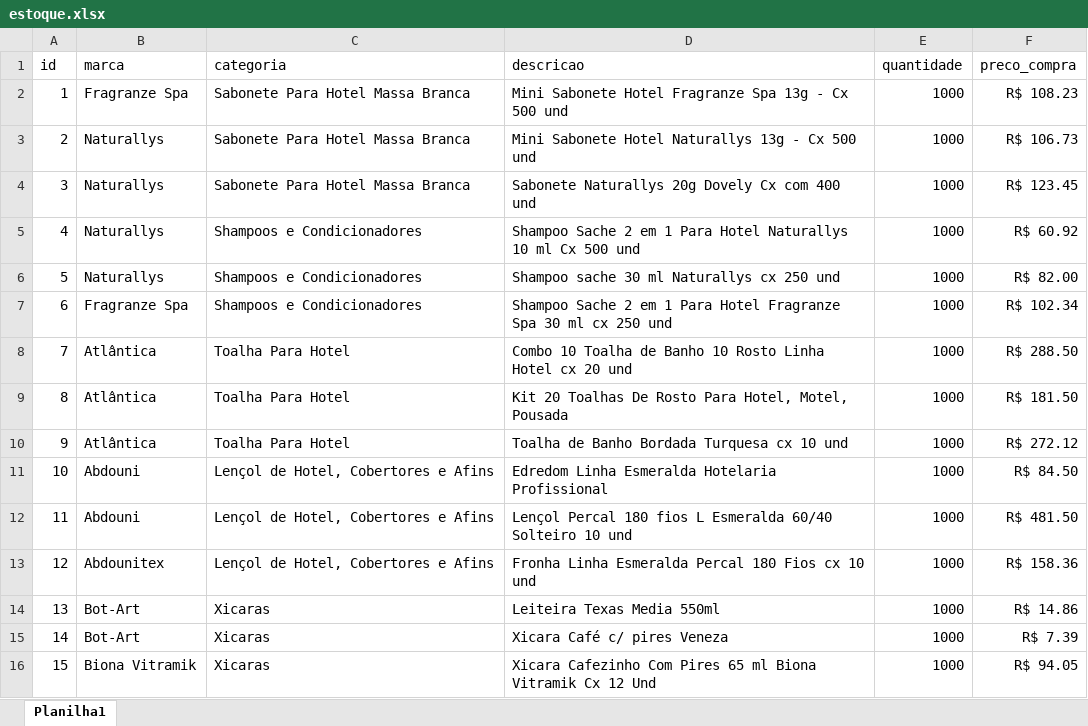
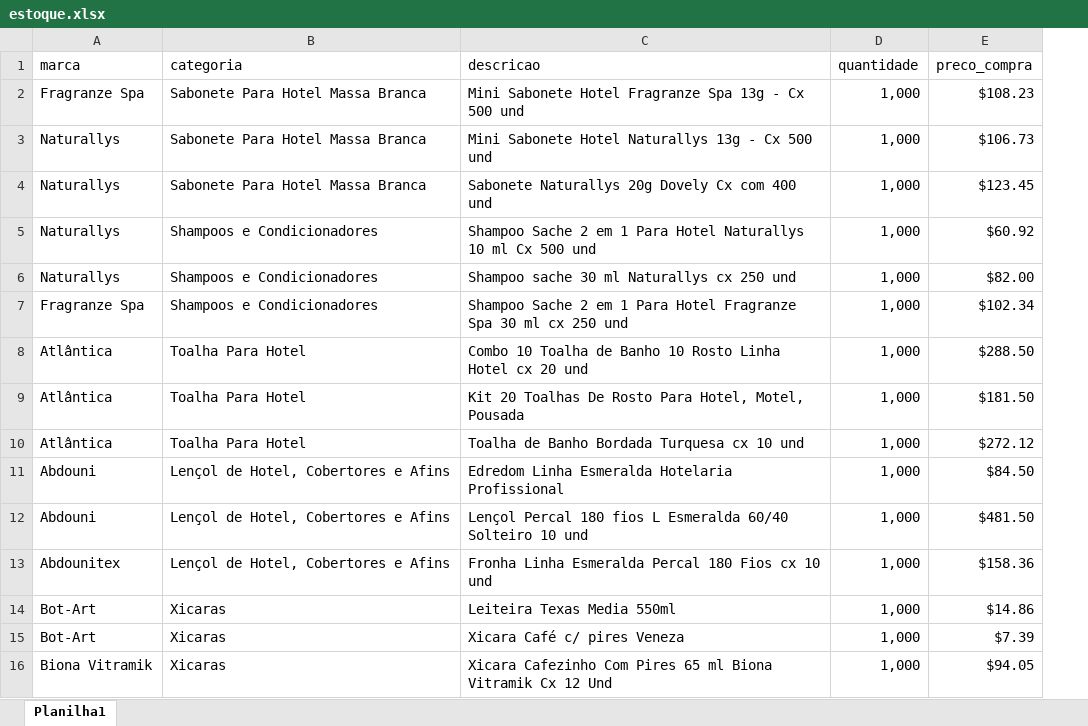
Before and after one commit to tseiiti/vendas, an Excel workbook: big_data/estoque.xlsx, sheet Planilha1, drawn as a sheet; values as stored, in another font and other column widths than the file's, no borders; removed rows and columns are numbered as before the commit, all else as after; the diff names each change by its address in the sheet, - before the commit and + after, or states it on an @@ line.

```diff
--- a/big_data/estoque.xlsx (sheet Planilha1)
+++ b/big_data/estoque.xlsx (sheet Planilha1)
-column A (id), rows 2-16: 1 | 2 | 3 | 4 | 5 | 6 | 7 | 8 | 9 | 10 | 11 | 12 | 13 | 14 | 15
-D2:D16 (quantidade): 1000
+D2:D16 (quantidade): 1,000
-E2 (preco_compra): R$ 108.23
+E2 (preco_compra): $108.23
-E3 (preco_compra): R$ 106.73
+E3 (preco_compra): $106.73
-E4 (preco_compra): R$ 123.45
+E4 (preco_compra): $123.45
-E5 (preco_compra): R$ 60.92
+E5 (preco_compra): $60.92
-E6 (preco_compra): R$ 82.00
+E6 (preco_compra): $82.00
-E7 (preco_compra): R$ 102.34
+E7 (preco_compra): $102.34
-E8 (preco_compra): R$ 288.50
+E8 (preco_compra): $288.50
-E9 (preco_compra): R$ 181.50
+E9 (preco_compra): $181.50
-E10 (preco_compra): R$ 272.12
+E10 (preco_compra): $272.12
-E11 (preco_compra): R$ 84.50
+E11 (preco_compra): $84.50
-E12 (preco_compra): R$ 481.50
+E12 (preco_compra): $481.50
-E13 (preco_compra): R$ 158.36
+E13 (preco_compra): $158.36
-E14 (preco_compra): R$ 14.86
+E14 (preco_compra): $14.86
-E15 (preco_compra): R$ 7.39
+E15 (preco_compra): $7.39
-E16 (preco_compra): R$ 94.05
+E16 (preco_compra): $94.05
```
Also changed, not shown: 3 other files.
